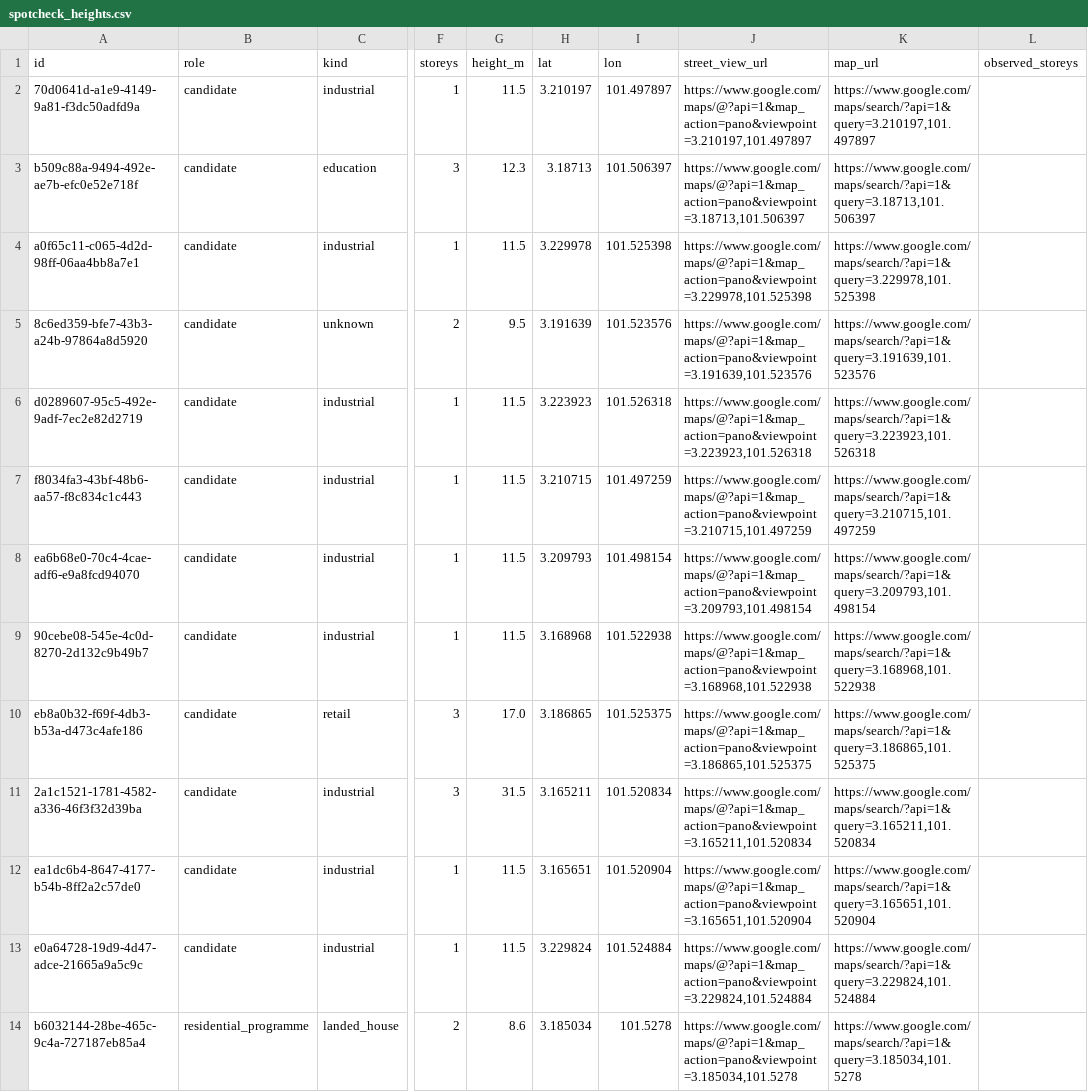
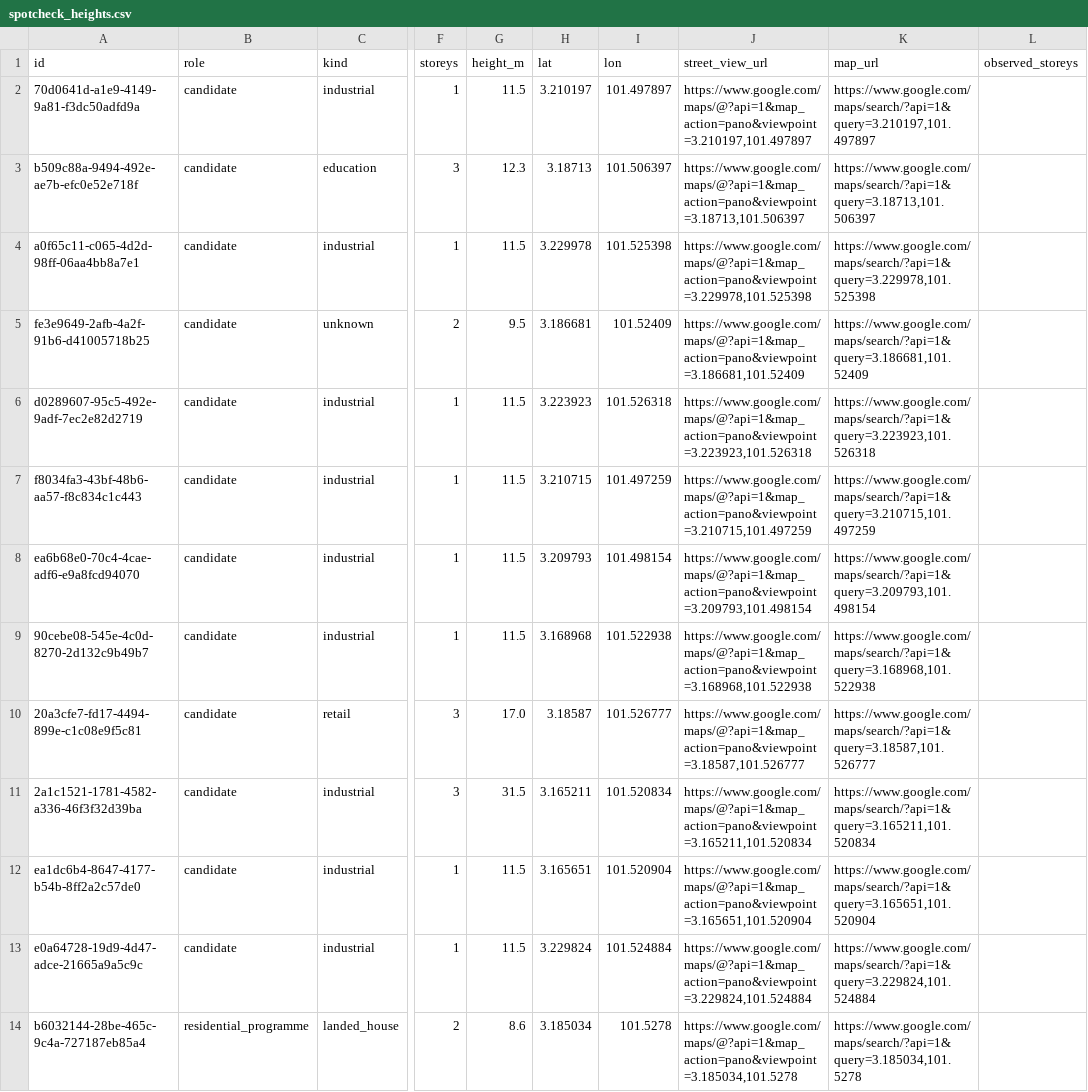
Before and after one commit to cheunglokkwan-design/simeDarby, a CSV file: data/processed/elmina/spotcheck_heights.csv, drawn as a sheet; only a part is shown, gaps mark what is left out; the diff names each change by its address in the sheet, - before the commit and + after, or states it on an @@ line.

```diff
--- a/data/processed/elmina/spotcheck_heights.csv
+++ b/data/processed/elmina/spotcheck_heights.csv
-A5 (id): 8c6ed359-bfe7-43b3-a24b-97864a8d5920
+A5 (id): fe3e9649-2afb-4a2f-91b6-d41005718b25
-H5 (lat): 3.191639
+H5 (lat): 3.186681
-I5 (lon): 101.523576
+I5 (lon): 101.52409
-J5 (street_view_url): https://www.google.com/maps/@?api=1&map_action=pano&viewpoint=3.191639,101.523576
+J5 (street_view_url): https://www.google.com/maps/@?api=1&map_action=pano&viewpoint=3.186681,101.52409
-K5 (map_url): https://www.google.com/maps/search/?api=1&query=3.191639,101.523576
+K5 (map_url): https://www.google.com/maps/search/?api=1&query=3.186681,101.52409
-A10 (id): eb8a0b32-f69f-4db3-b53a-d473c4afe186
+A10 (id): 20a3cfe7-fd17-4494-899e-c1c08e9f5c81
-H10 (lat): 3.186865
+H10 (lat): 3.18587
-I10 (lon): 101.525375
+I10 (lon): 101.526777
-J10 (street_view_url): https://www.google.com/maps/@?api=1&map_action=pano&viewpoint=3.186865,101.525375
+J10 (street_view_url): https://www.google.com/maps/@?api=1&map_action=pano&viewpoint=3.18587,101.526777
-K10 (map_url): https://www.google.com/maps/search/?api=1&query=3.186865,101.525375
+K10 (map_url): https://www.google.com/maps/search/?api=1&query=3.18587,101.526777
```
Also changed, not shown: 18 other files.
